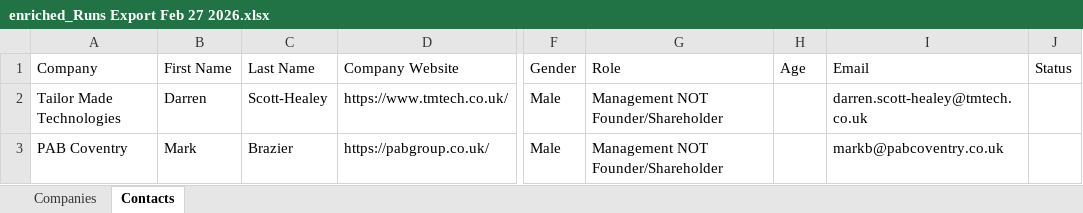
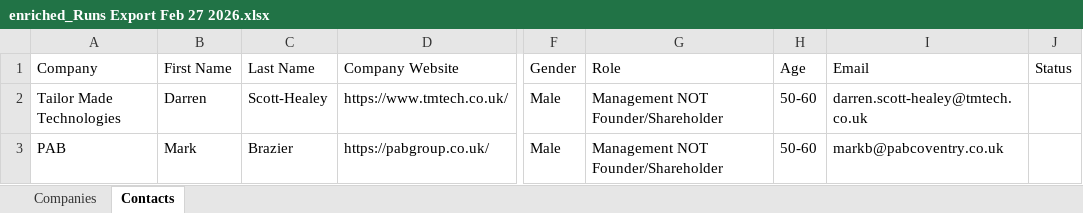
Before and after one commit to eddie533/gamanlocalworkflow, an Excel workbook: stage2/output/enriched_Runs Export Feb 27 2026.xlsx, sheet Contacts, drawn as a sheet; only a part is shown, gaps mark what is left out; values as stored, in another font and other column widths than the file's, no borders; the diff names each change by its address in the sheet, - before the commit and + after, or states it on an @@ line.

```diff
--- a/stage2/output/enriched_Runs Export Feb 27 2026.xlsx (sheet Contacts)
+++ b/stage2/output/enriched_Runs Export Feb 27 2026.xlsx (sheet Contacts)
-H2:H3 (Age): (empty)
+H2:H3 (Age): 50-60
-A3 (Company): PAB Coventry
+A3 (Company): PAB
```
Also changed, not shown: sheet Companies, 2 other files.
